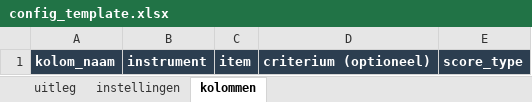
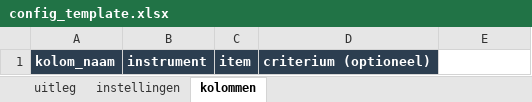
Before and after one commit to cedanl/selectie-evaluatietool, an Excel workbook: config_template.xlsx, sheet kolommen, drawn as a sheet; values as stored, in another font and other column widths than the file's, no borders; the diff names each change by its address in the sheet, - before the commit and + after, or states it on an @@ line.

Commit message:
refactor: score_type verwijderd uit alle configuratiebestanden
Config kolommen-tabblad heeft nu 4 kolommen in plaats van 5:
kolom_naam, instrument, item, criterium (optioneel).

Alle config-bestanden opnieuw gegenereerd:
- config_FAR_Leiden_2025.xlsx
- config_FAR_Leiden_2026.xlsx
- config_Psychologie_2021_2022.xlsx
- config_Psychologie_2022_2023.xlsx
- config_Psychologie_2026_2027.xlsx
- config_template.xlsx
- config_BioMed_AUMC_2026.xlsx (fictief)

Scripts aangepast: update_configs.py, maak_template.py,
maak_fictief_programma.py.

```diff
--- a/config_template.xlsx (sheet kolommen)
+++ b/config_template.xlsx (sheet kolommen)
-E1: score_type
+E1: (empty)
-E1 fill: #2C3E50
+E1 fill: none
```
Also changed, not shown: sheet uitleg, config_FAR_Leiden_2025.xlsx, config_FAR_Leiden_2026.xlsx, 6 other files.
